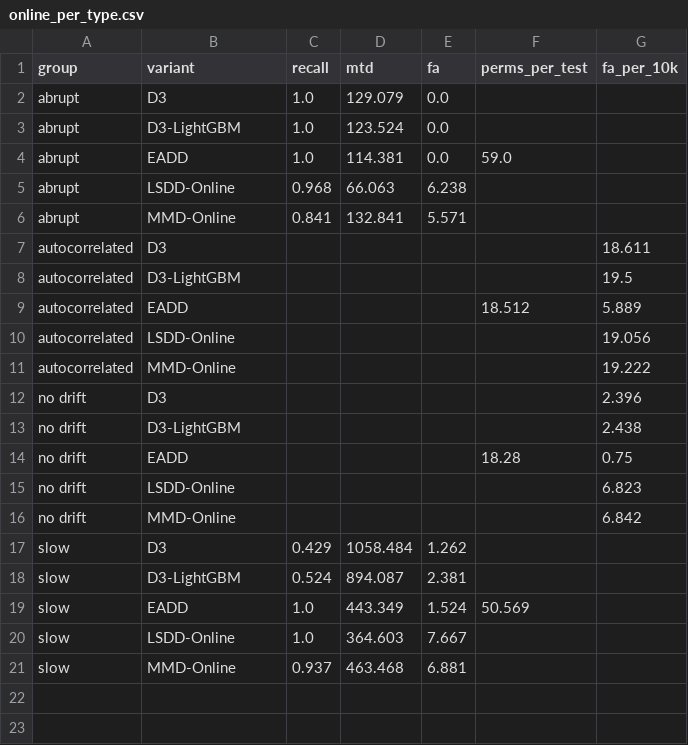
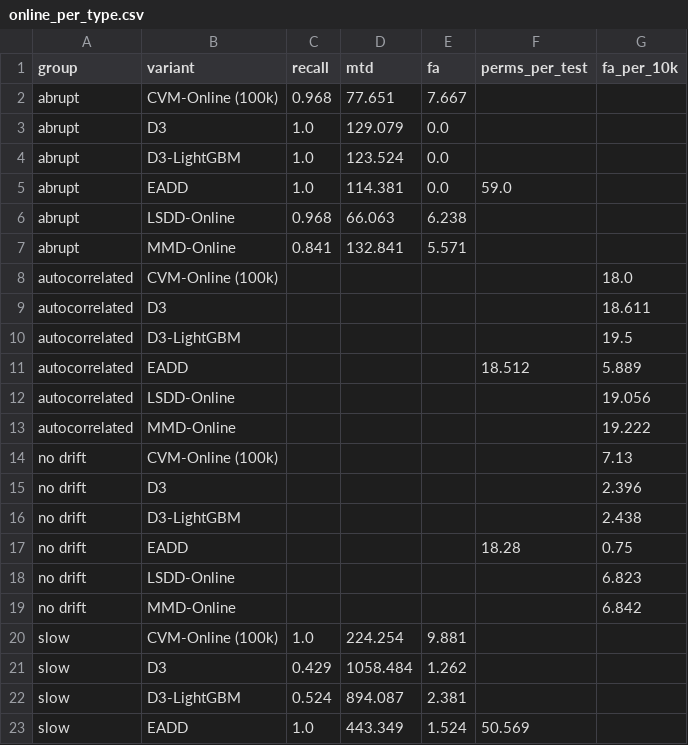
Before and after one commit to NusratBegum/unsupervised-concept-drift-detection, a CSV file: experiments/results_final/online_per_type.csv, drawn as a sheet; only a part is shown; the shorter side is filled out with more unchanged rows; the diff names each change by its address in the sheet, - before the commit and + after, or states it on an @@ line.

```diff
--- a/experiments/results_final/online_per_type.csv
+++ b/experiments/results_final/online_per_type.csv
+row 2: abrupt | CVM-Online (100k) | 0.968 | 77.651 | 7.667
+row 8: autocorrelated | CVM-Online (100k) |  |  |  |  | 18.0
+row 14: no drift | CVM-Online (100k) |  |  |  |  | 7.13
+row 20: slow | CVM-Online (100k) | 1.0 | 224.254 | 9.881
```
Also changed, not shown: experiments/results_final/online_friedman.csv, experiments/results_final/online_tests.csv, 5 other files.
